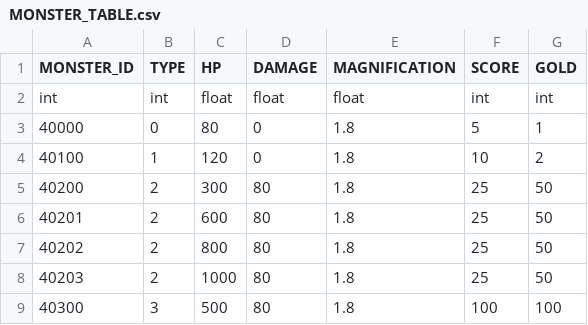
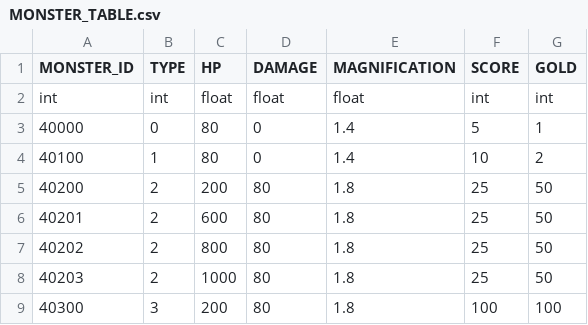
Before and after one commit to rlawlgns3433/CosmosGuardian, a CSV file: Assets/Resources/DataTables/MONSTER_TABLE.csv, drawn as a sheet.

```diff
--- a/Assets/Resources/DataTables/MONSTER_TABLE.csv
+++ b/Assets/Resources/DataTables/MONSTER_TABLE.csv
@@ -2,5 +2,5 @@ MONSTER_ID,TYPE,HP,DAMAGE,MAGNIFICATION,SCORE,GOLD
 int,int,float,float,float,int,int
-40000,0,80,0,1.8,5,1
-40100,1,120,0,1.8,10,2
-40200,2,300,80,1.8,25,50
+40000,0,80,0,1.4,5,1
+40100,1,80,0,1.4,10,2
+40200,2,200,80,1.8,25,50
 40201,2,600,80,1.8,25,50
@@ -8,2 +8,2 @@ int,int,float,float,float,int,int
 40203,2,1000,80,1.8,25,50
-40300,3,500,80,1.8,100,100
+40300,3,200,80,1.8,100,100
```
Also changed, not shown: Assets/Resources/DataTables/OptionTable.csv, Assets/Resources/DataTables/WEAPON_TABLE.csv, 2 other files.
